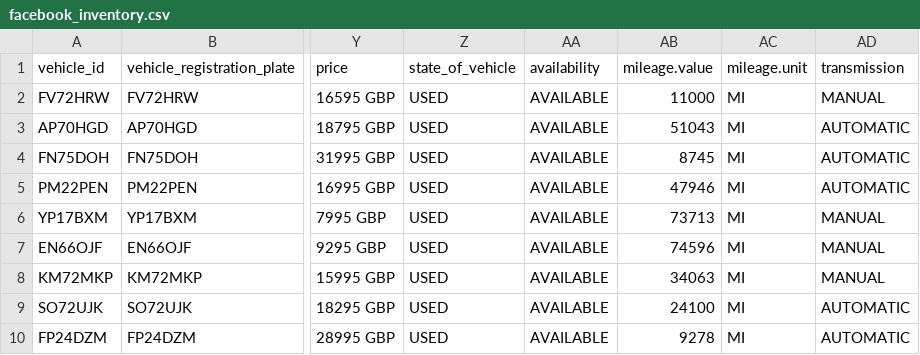
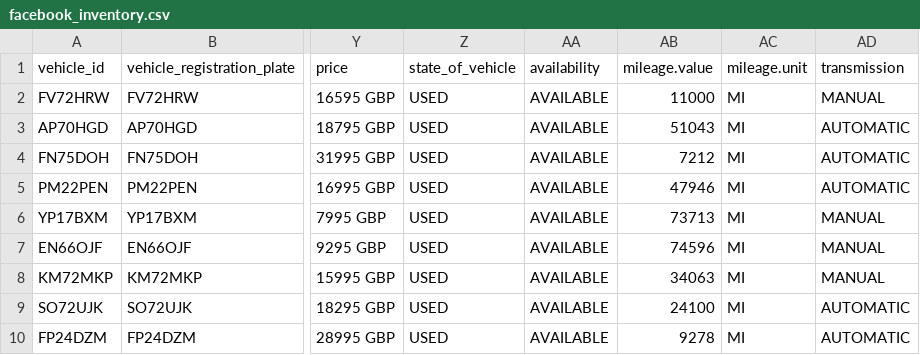
Before and after one commit to oli-a11y/albar-meta-feed, a CSV file: facebook_inventory.csv, drawn as a sheet; only a part is shown, gaps mark what is left out; the diff names each change by its address in the sheet, - before the commit and + after, or states it on an @@ line.

```diff
--- a/facebook_inventory.csv
+++ b/facebook_inventory.csv
-AB4 (mileage.value): 8745
+AB4 (mileage.value): 7212
```
